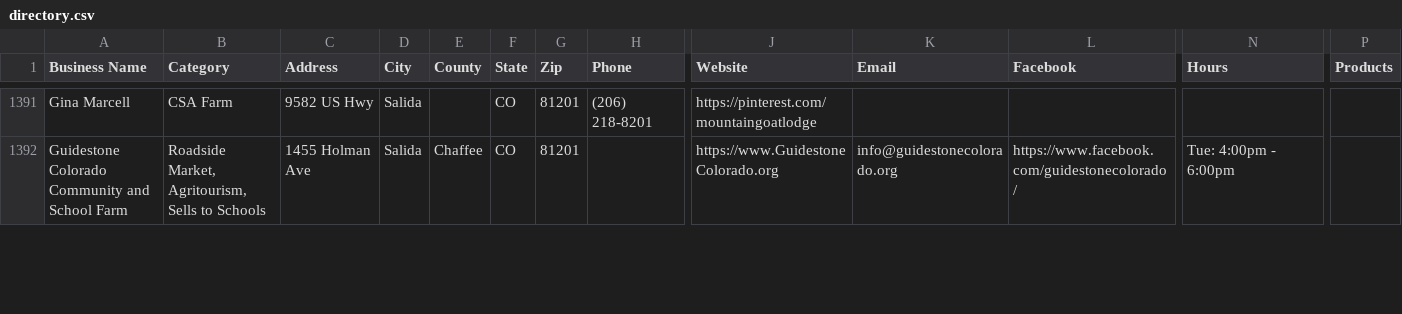
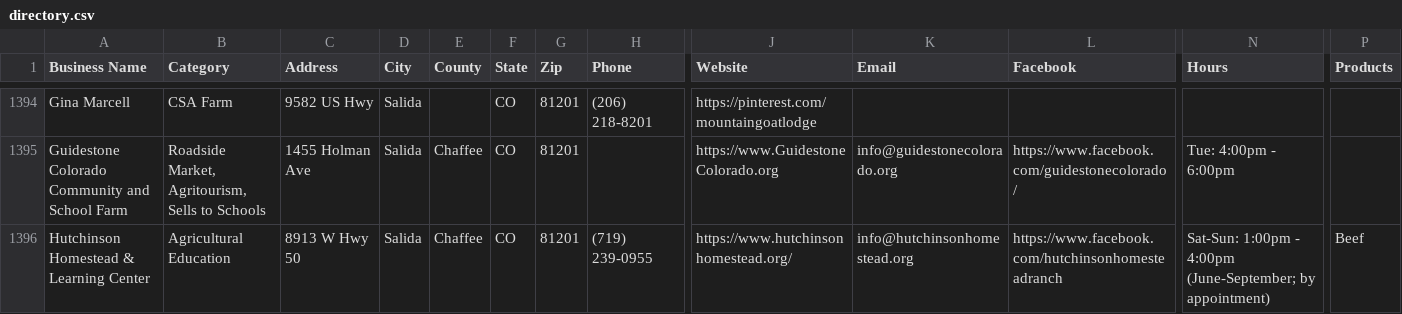
Before and after one commit to dbrown-code/colorado-farm-trail, a CSV file: data/foodweb/directory.csv, drawn as a sheet; only a part is shown, gaps mark what is left out; rows hold the shown columns only; the diff covers the shown part only; the diff names each change by its address in the sheet, - before the commit and + after, or states it on an @@ line.

```diff
--- a/data/foodweb/directory.csv
+++ b/data/foodweb/directory.csv
+row 1396: Hutchinson Homestead & Learning Center | Agricultural Education | 8913 W Hwy 50 | Salida | Chaffee | CO | 81201 | (719) 239-0955 | https://www.hutchinsonhomestead.org/ | info@hutchinsonhomestead.org | https://www.facebook.com/hutchinsonhomesteadranch | Sat-Sun: 1:00pm - 4:00pm (June-September; by appointment) | Beef
```
Also changed, not shown: 3 added rows, 1 removed row and 5 edited cells elsewhere in this file, data/foodweb/supply-network-edges.csv, 3 other files.
